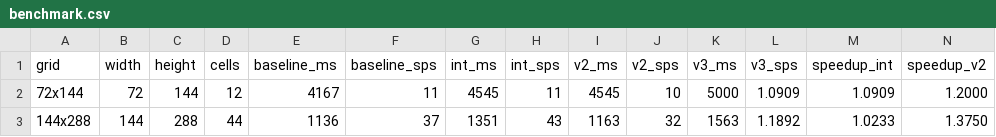
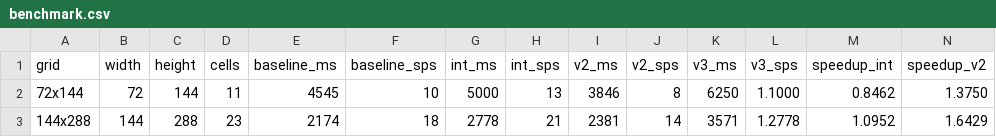
Before and after one commit to dffTu/traffic_simulation, a CSV file: results/benchmark.csv, drawn as a sheet; only a part is shown; the diff covers the shown part only; the diff names each change by its address in the sheet, - before the commit and + after, or states it on an @@ line.

```diff
--- a/results/benchmark.csv
+++ b/results/benchmark.csv
-D2 (cells): 12
+D2 (cells): 11
-E2 (baseline_ms): 4167
+E2 (baseline_ms): 4545
-F2 (baseline_sps): 11
+F2 (baseline_sps): 10
-G2 (int_ms): 4545
+G2 (int_ms): 5000
-H2 (int_sps): 11
+H2 (int_sps): 13
-I2 (v2_ms): 4545
+I2 (v2_ms): 3846
-J2 (v2_sps): 10
+J2 (v2_sps): 8
-K2 (v3_ms): 5000
+K2 (v3_ms): 6250
-L2 (v3_sps): 1.0909
+L2 (v3_sps): 1.1000
-M2 (speedup_int): 1.0909
+M2 (speedup_int): 0.8462
-N2 (speedup_v2): 1.2000
+N2 (speedup_v2): 1.3750
-D3 (cells): 44
+D3 (cells): 23
-E3 (baseline_ms): 1136
+E3 (baseline_ms): 2174
-F3 (baseline_sps): 37
+F3 (baseline_sps): 18
-G3 (int_ms): 1351
+G3 (int_ms): 2778
-H3 (int_sps): 43
+H3 (int_sps): 21
-I3 (v2_ms): 1163
+I3 (v2_ms): 2381
-J3 (v2_sps): 32
+J3 (v2_sps): 14
-K3 (v3_ms): 1563
+K3 (v3_ms): 3571
-L3 (v3_sps): 1.1892
+L3 (v3_sps): 1.2778
-M3 (speedup_int): 1.0233
+M3 (speedup_int): 1.0952
-N3 (speedup_v2): 1.3750
+N3 (speedup_v2): 1.6429
```
Also changed, not shown: 55 edited cells elsewhere in this file, 7 other files.
